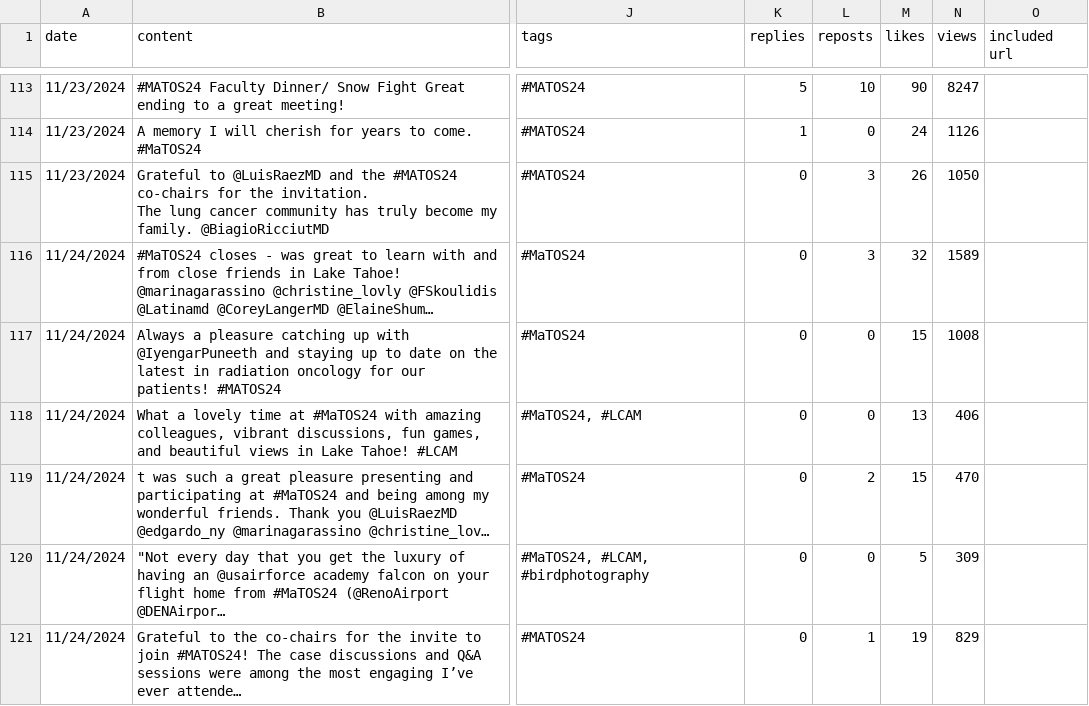
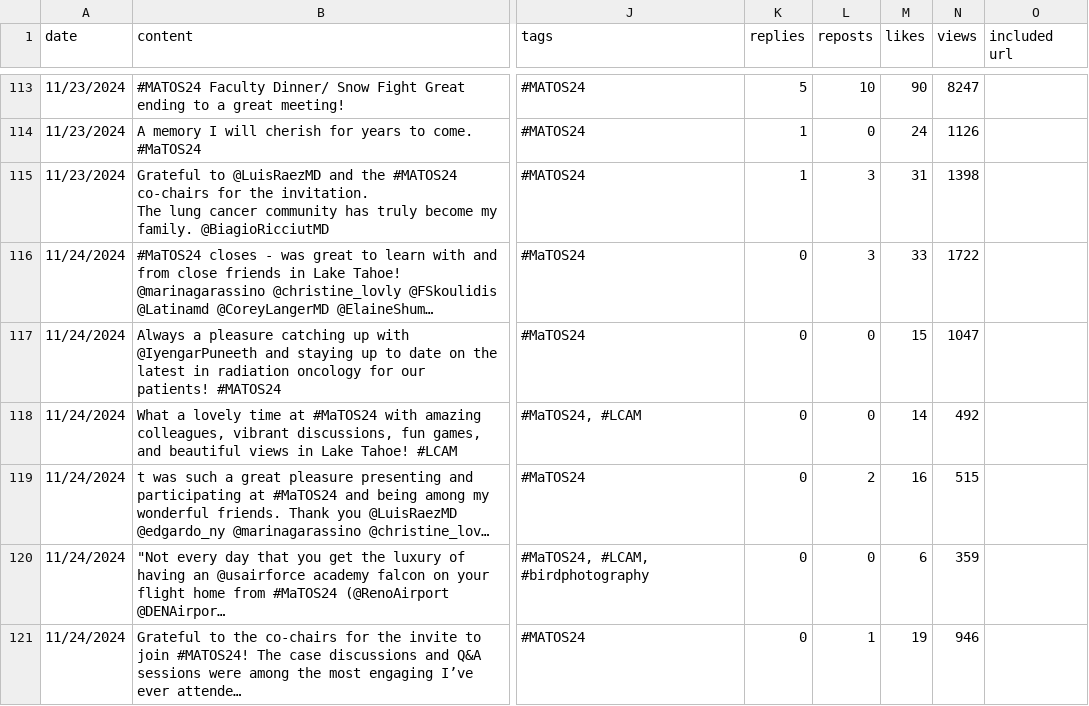
Before and after one commit to zhamza-sorcero/mariposaOS, a CSV file: matos2024.csv, drawn as a sheet; only a part is shown, gaps mark what is left out; long unchanged cells end in …; the diff covers the shown part only; the diff names each change by its address in the sheet, - before the commit and + after, or states it on an @@ line.

Commit message:
Add files via upload

```diff
--- a/matos2024.csv
+++ b/matos2024.csv
-K115 (replies): 0
+K115 (replies): 1
-M115 (likes): 26
+M115 (likes): 31
-N115 (views): 1050
+N115 (views): 1398
-M116 (likes): 32
+M116 (likes): 33
-N116 (views): 1589
+N116 (views): 1722
-N117 (views): 1008
+N117 (views): 1047
-M118 (likes): 13
+M118 (likes): 14
-N118 (views): 406
+N118 (views): 492
-M119 (likes): 15
+M119 (likes): 16
-N119 (views): 470
+N119 (views): 515
-M120 (likes): 5
+M120 (likes): 6
-N120 (views): 309
+N120 (views): 359
-N121 (views): 829
+N121 (views): 946
```
Also changed, not shown: 4 added rows and 3 edited cells elsewhere in this file.
